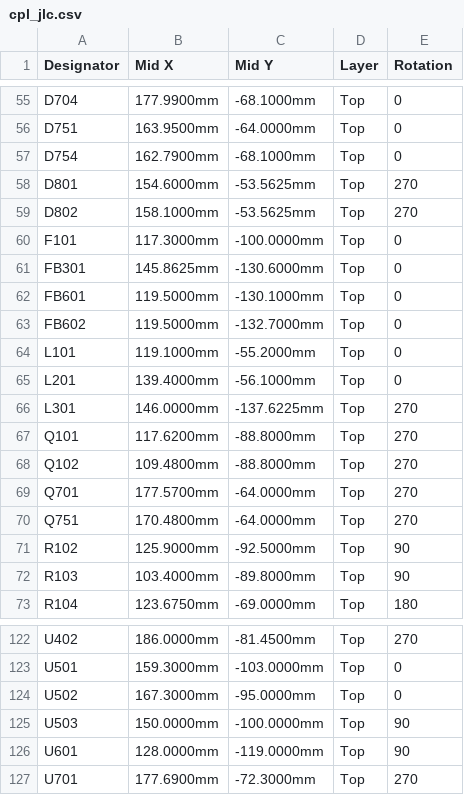
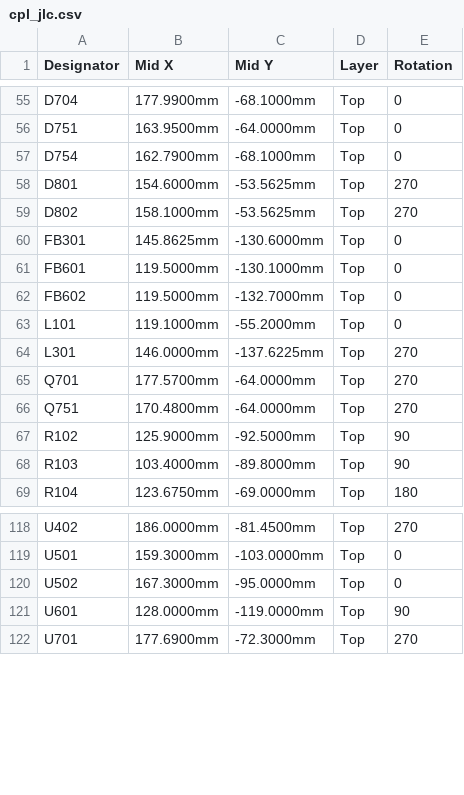
Before and after one commit to elvisdt/PCB_INCLI_VA, a CSV file: fab/proto/cpl_jlc.csv, drawn as a sheet; only a part is shown, gaps mark what is left out.

```diff
--- a/fab/proto/cpl_jlc.csv
+++ b/fab/proto/cpl_jlc.csv
@@ -59,3 +59,2 @@ D801,154.6000mm,-53.5625mm,Top,270
 D802,158.1000mm,-53.5625mm,Top,270
-F101,117.3000mm,-100.0000mm,Top,0
 FB301,145.8625mm,-130.6000mm,Top,0
@@ -64,6 +63,3 @@ FB602,119.5000mm,-132.7000mm,Top,0
 L101,119.1000mm,-55.2000mm,Top,0
-L201,139.4000mm,-56.1000mm,Top,0
 L301,146.0000mm,-137.6225mm,Top,270
-Q101,117.6200mm,-88.8000mm,Top,270
-Q102,109.4800mm,-88.8000mm,Top,270
 Q701,177.5700mm,-64.0000mm,Top,270
@@ -124,3 +120,2 @@ U501,159.3000mm,-103.0000mm,Top,0
 U502,167.3000mm,-95.0000mm,Top,0
-U503,150.0000mm,-100.0000mm,Top,90
 U601,128.0000mm,-119.0000mm,Top,90
```
Also changed, not shown: bom/BOM_PROD.csv, bom/BOM_PROTO.csv, 5 other files.
